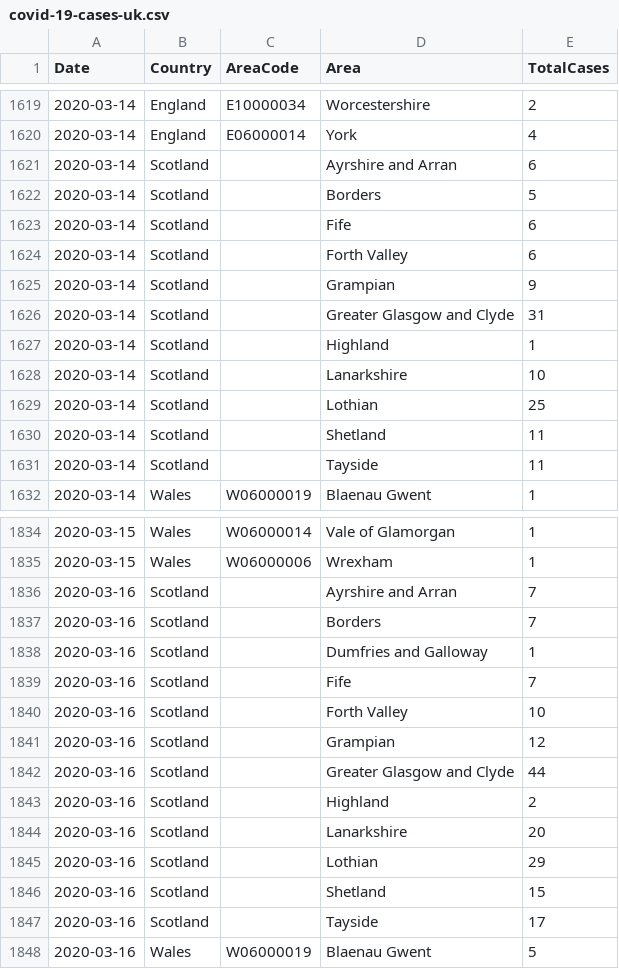
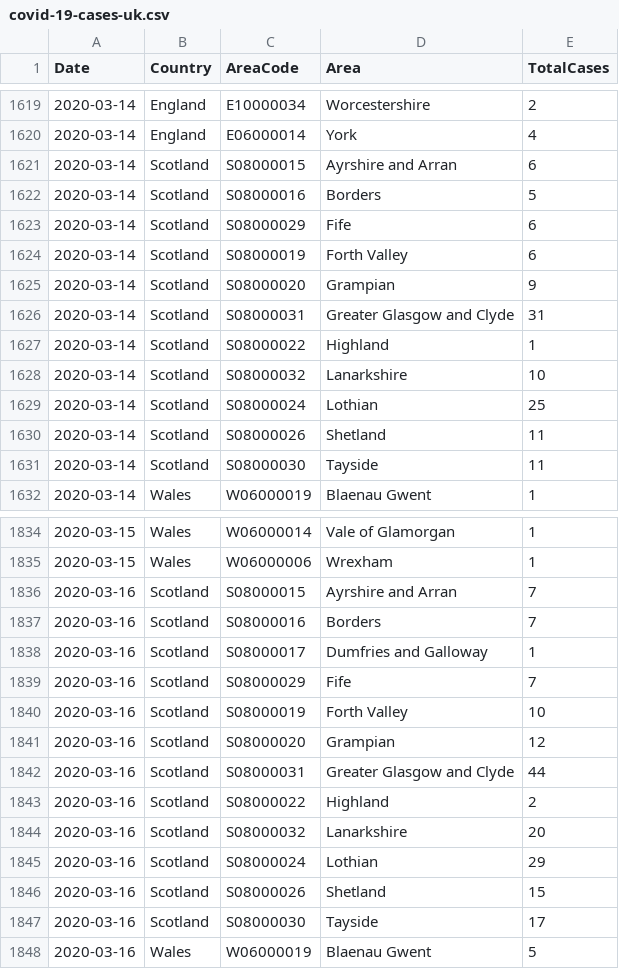
Before and after one commit to tomwhite/covid-19-uk-data, a CSV file: data/covid-19-cases-uk.csv, drawn as a sheet; only a part is shown, gaps mark what is left out; the diff covers the shown part only.

Commit message:
Find health board codes for Scotland and include in processed data
Fixes #5

```diff
--- a/data/covid-19-cases-uk.csv
+++ b/data/covid-19-cases-uk.csv
@@ -1620,13 +1620,13 @@ Date,Country,AreaCode,Area,TotalCases
 2020-03-14,England,E06000014,York,4
-2020-03-14,Scotland,,Ayrshire and Arran,6
-2020-03-14,Scotland,,Borders,5
-2020-03-14,Scotland,,Fife,6
-2020-03-14,Scotland,,Forth Valley,6
-2020-03-14,Scotland,,Grampian,9
-2020-03-14,Scotland,,Greater Glasgow and Clyde,31
-2020-03-14,Scotland,,Highland,1
-2020-03-14,Scotland,,Lanarkshire,10
-2020-03-14,Scotland,,Lothian,25
-2020-03-14,Scotland,,Shetland,11
-2020-03-14,Scotland,,Tayside,11
+2020-03-14,Scotland,S08000015,Ayrshire and Arran,6
+2020-03-14,Scotland,S08000016,Borders,5
+2020-03-14,Scotland,S08000029,Fife,6
+2020-03-14,Scotland,S08000019,Forth Valley,6
+2020-03-14,Scotland,S08000020,Grampian,9
+2020-03-14,Scotland,S08000031,Greater Glasgow and Clyde,31
+2020-03-14,Scotland,S08000022,Highland,1
+2020-03-14,Scotland,S08000032,Lanarkshire,10
+2020-03-14,Scotland,S08000024,Lothian,25
+2020-03-14,Scotland,S08000026,Shetland,11
+2020-03-14,Scotland,S08000030,Tayside,11
 2020-03-14,Wales,W06000019,Blaenau Gwent,1
@@ -1835,14 +1835,14 @@ Date,Country,AreaCode,Area,TotalCases
 2020-03-15,Wales,W06000006,Wrexham,1
-2020-03-16,Scotland,,Ayrshire and Arran,7
-2020-03-16,Scotland,,Borders,7
-2020-03-16,Scotland,,Dumfries and Galloway,1
-2020-03-16,Scotland,,Fife,7
-2020-03-16,Scotland,,Forth Valley,10
-2020-03-16,Scotland,,Grampian,12
-2020-03-16,Scotland,,Greater Glasgow and Clyde,44
-2020-03-16,Scotland,,Highland,2
-2020-03-16,Scotland,,Lanarkshire,20
-2020-03-16,Scotland,,Lothian,29
-2020-03-16,Scotland,,Shetland,15
-2020-03-16,Scotland,,Tayside,17
+2020-03-16,Scotland,S08000015,Ayrshire and Arran,7
+2020-03-16,Scotland,S08000016,Borders,7
+2020-03-16,Scotland,S08000017,Dumfries and Galloway,1
+2020-03-16,Scotland,S08000029,Fife,7
+2020-03-16,Scotland,S08000019,Forth Valley,10
+2020-03-16,Scotland,S08000020,Grampian,12
+2020-03-16,Scotland,S08000031,Greater Glasgow and Clyde,44
+2020-03-16,Scotland,S08000022,Highland,2
+2020-03-16,Scotland,S08000032,Lanarkshire,20
+2020-03-16,Scotland,S08000024,Lothian,29
+2020-03-16,Scotland,S08000026,Shetland,15
+2020-03-16,Scotland,S08000030,Tayside,17
 2020-03-16,Wales,W06000019,Blaenau Gwent,5
```
Also changed, not shown: 82 edited cells elsewhere in this file, data/daily/covid-19-cases-2020-03-11-scotland.csv, data/daily/covid-19-cases-2020-03-12-scotland.csv, 12 other files.
